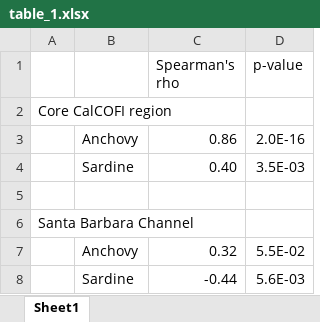
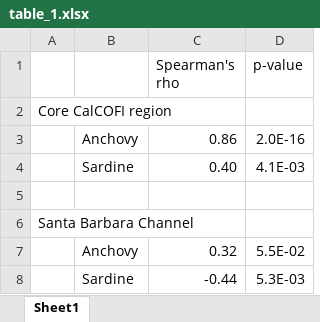
Before and after one commit to BrendanTurley-NOAA/calcofi_spf, an Excel workbook: tables/table_1.xlsx, sheet Sheet1, drawn as a sheet; values as stored, in another font and other column widths than the file's, no borders; the diff names each change by its address in the sheet, - before the commit and + after, or states it on an @@ line.

```diff
--- a/tables/table_1.xlsx (sheet Sheet1)
+++ b/tables/table_1.xlsx (sheet Sheet1)
-D4 (p-value): 3.5E-03
+D4 (p-value): 4.1E-03
-D8 (p-value): 5.6E-03
+D8 (p-value): 5.3E-03
```
Also changed, not shown: 12 other files.
